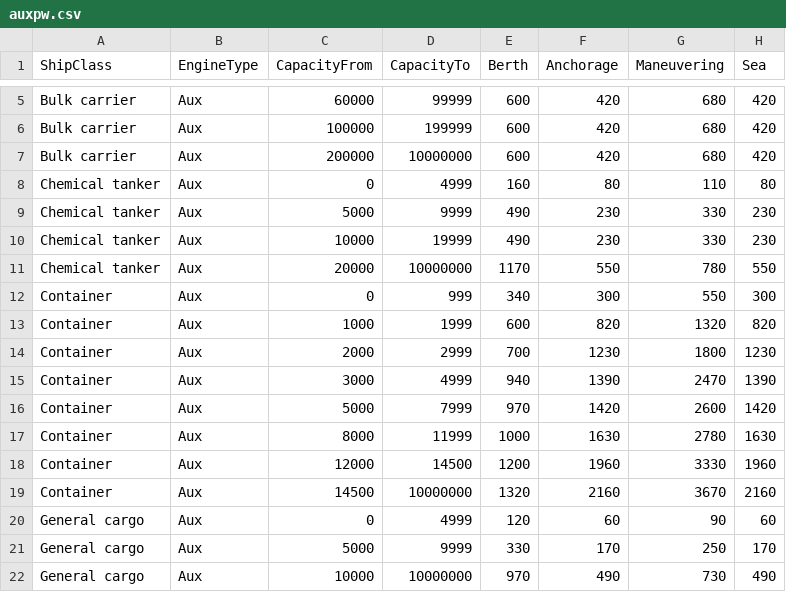
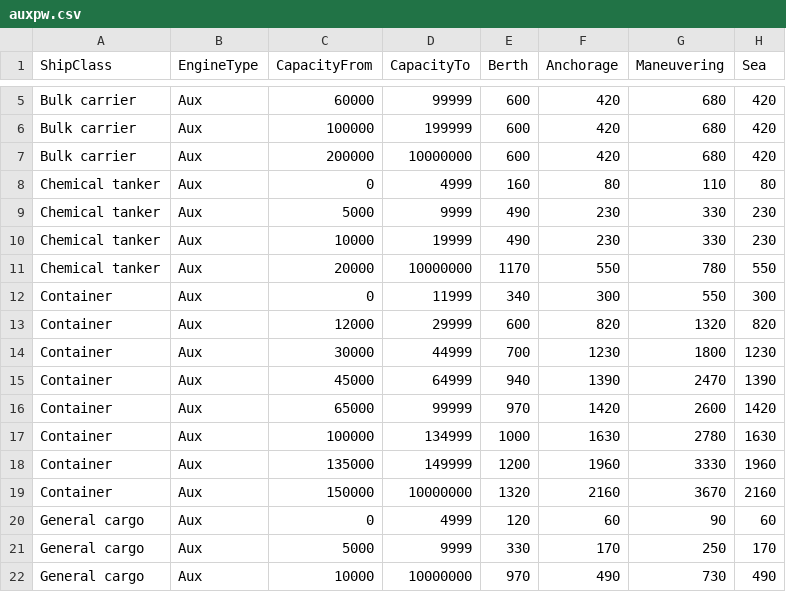
Before and after one commit to cynsky/ECA, a CSV file: data/auxpw.csv, drawn as a sheet; only a part is shown, gaps mark what is left out.

Commit message:
single ship emission gridization

```diff
--- a/data/auxpw.csv
+++ b/data/auxpw.csv
@@ -11,10 +11,10 @@ Chemical tanker,Aux,10000,19999,490,230,330,230
 Chemical tanker,Aux,20000,10000000,1170,550,780,550
-Container,Aux,0,999,340,300,550,300
-Container,Aux,1000,1999,600,820,1320,820
-Container,Aux,2000,2999,700,1230,1800,1230
-Container,Aux,3000,4999,940,1390,2470,1390
-Container,Aux,5000,7999,970,1420,2600,1420
-Container,Aux,8000,11999,1000,1630,2780,1630
-Container,Aux,12000,14500,1200,1960,3330,1960
-Container,Aux,14500,10000000,1320,2160,3670,2160
+Container,Aux,0,11999,340,300,550,300
+Container,Aux,12000,29999,600,820,1320,820
+Container,Aux,30000,44999,700,1230,1800,1230
+Container,Aux,45000,64999,940,1390,2470,1390
+Container,Aux,65000,99999,970,1420,2600,1420
+Container,Aux,100000,134999,1000,1630,2780,1630
+Container,Aux,135000,149999,1200,1960,3330,1960
+Container,Aux,150000,10000000,1320,2160,3670,2160
 General cargo,Aux,0,4999,120,60,90,60
```
Also changed, not shown: data/boilerpw.csv, 9 other files.
